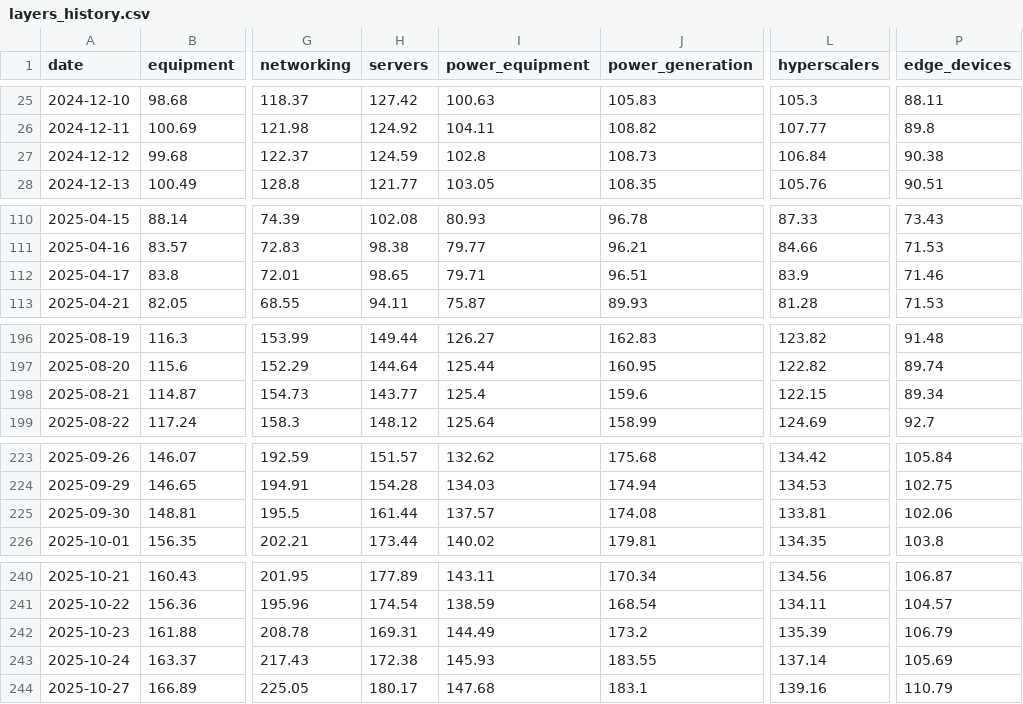
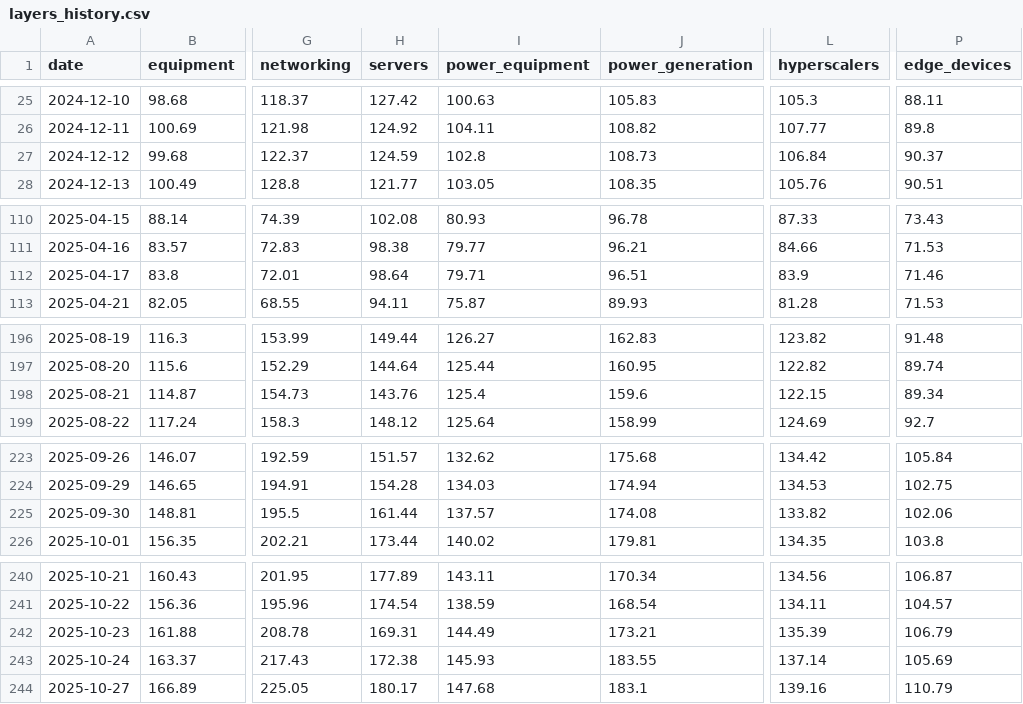
Before and after one commit to RoeyOkanin/ai-tracker, a CSV file: docs/data/layers_history.csv, drawn as a sheet; only a part is shown, gaps mark what is left out; the diff covers the shown part only; the diff names each change by its address in the sheet, - before the commit and + after, or states it on an @@ line.

```diff
--- a/docs/data/layers_history.csv
+++ b/docs/data/layers_history.csv
-P27 (edge_devices): 90.38
+P27 (edge_devices): 90.37
-H112 (servers): 98.65
+H112 (servers): 98.64
-H198 (servers): 143.77
+H198 (servers): 143.76
-L225 (hyperscalers): 133.81
+L225 (hyperscalers): 133.82
-J242 (power_generation): 173.2
+J242 (power_generation): 173.21
```
Also changed, not shown: 4 edited cells elsewhere in this file, data/news/layer_signals.csv, data/news/stock_signals.csv, 7 other files.
